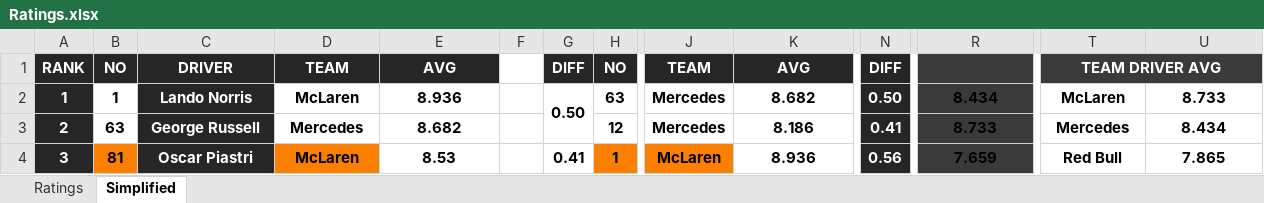
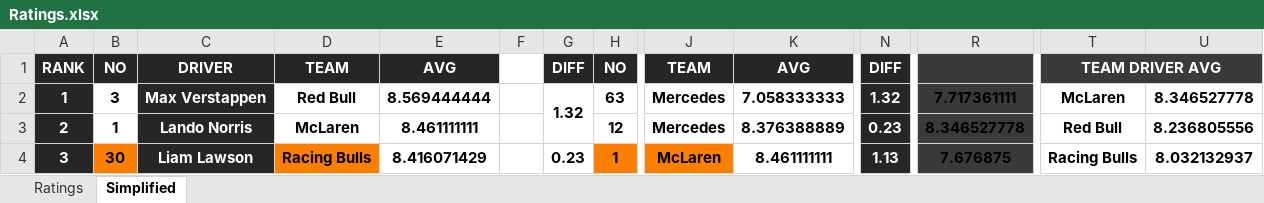
Before and after one commit to compErr/comperr.github.io, an Excel workbook: static/data/Ratings.xlsx, sheet Simplified, drawn as a sheet; only a part is shown, gaps mark what is left out; values as stored, in another font and other column widths than the file's, no borders; charts and pictures and conditional formats not drawn; the diff covers the shown part only; the diff names each change by its address in the sheet, - before the commit and + after, or states it on an @@ line.

```diff
--- a/static/data/Ratings.xlsx (sheet Simplified)
+++ b/static/data/Ratings.xlsx (sheet Simplified)
-B2: 1
+B2: 3
-C2: Lando Norris
+C2: Max Verstappen
-D2: McLaren
+D2: Red Bull
-E2: 8.936
+E2: 8.569444444
-G2: 0.50
+G2: 1.32
-K2: 8.682
+K2: 7.058333333
-N2: 0.50
+N2: 1.32
-R2: 8.434
+R2: 7.717361111
-U2: 8.733
+U2: 8.346527778
-B3: 63
+B3: 1
-C3: George Russell
+C3: Lando Norris
-D3: Mercedes
+D3: McLaren
-E3: 8.682
+E3: 8.461111111
-K3: 8.186
+K3: 8.376388889
-N3: 0.41
+N3: 0.23
-R3: 8.733
+R3: 8.346527778
-T3: Mercedes
+T3: Red Bull
-U3: 8.434
+U3: 8.236805556
-B4: 81
+B4: 30
-C4: Oscar Piastri
+C4: Liam Lawson
-D4: McLaren
+D4: Racing Bulls
-E4: 8.53
+E4: 8.416071429
-G4: 0.41
+G4: 0.23
-K4: 8.936
+K4: 8.461111111
-N4: 0.56
+N4: 1.13
-R4: 7.659
+R4: 7.676875
-T4: Red Bull
+T4: Racing Bulls
-U4: 7.865
+U4: 8.032132937
```
Also changed, not shown: 127 edited cells elsewhere in this sheet, sheet Ratings, formulas that keep their value, 2 other files.
